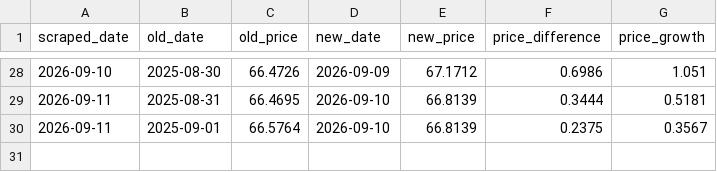
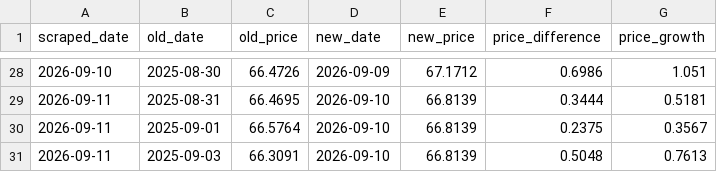
Before and after one commit to harith-abeysinghe/cal-fund-analysis, a CSV file: data/Quantitative_Equity_Fund.csv, drawn as a sheet; only a part is shown, gaps mark what is left out.

Commit message:
Add Fixed income opportunities fund

```diff
--- a/data/Quantitative_Equity_Fund.csv
+++ b/data/Quantitative_Equity_Fund.csv
@@ -30 +30,2 @@ scraped_date,old_date,old_price,new_date,new_price,price_difference,price_growth
 2026-09-11,2025-09-01,66.5764,2026-09-10,66.8139,0.2375,0.3567
+2026-09-11,2025-09-03,66.3091,2026-09-10,66.8139,0.5048,0.7613
```
Also changed, not shown: data/CAL_Income_Fund.csv, data/Capital_Alliance_Gilt_Fund.csv, 8 other files.
